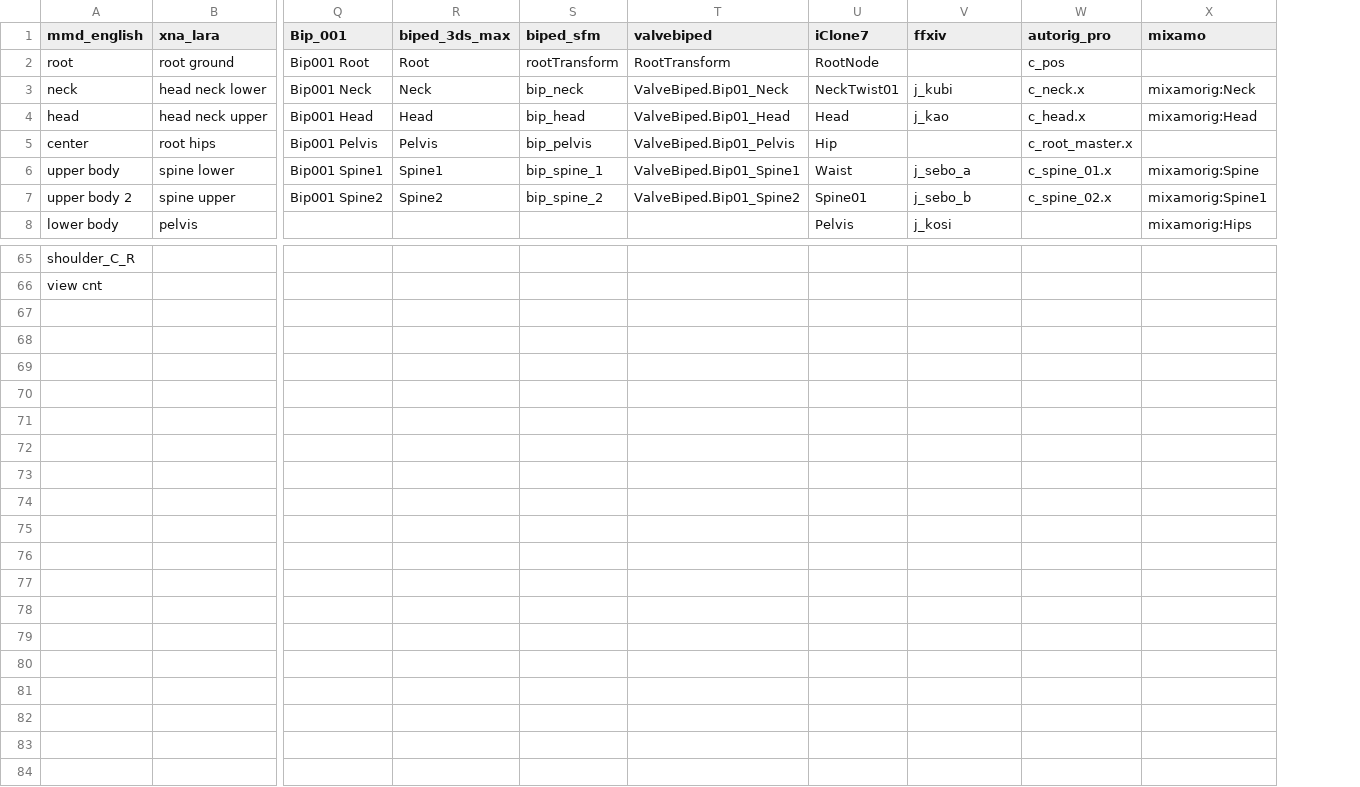
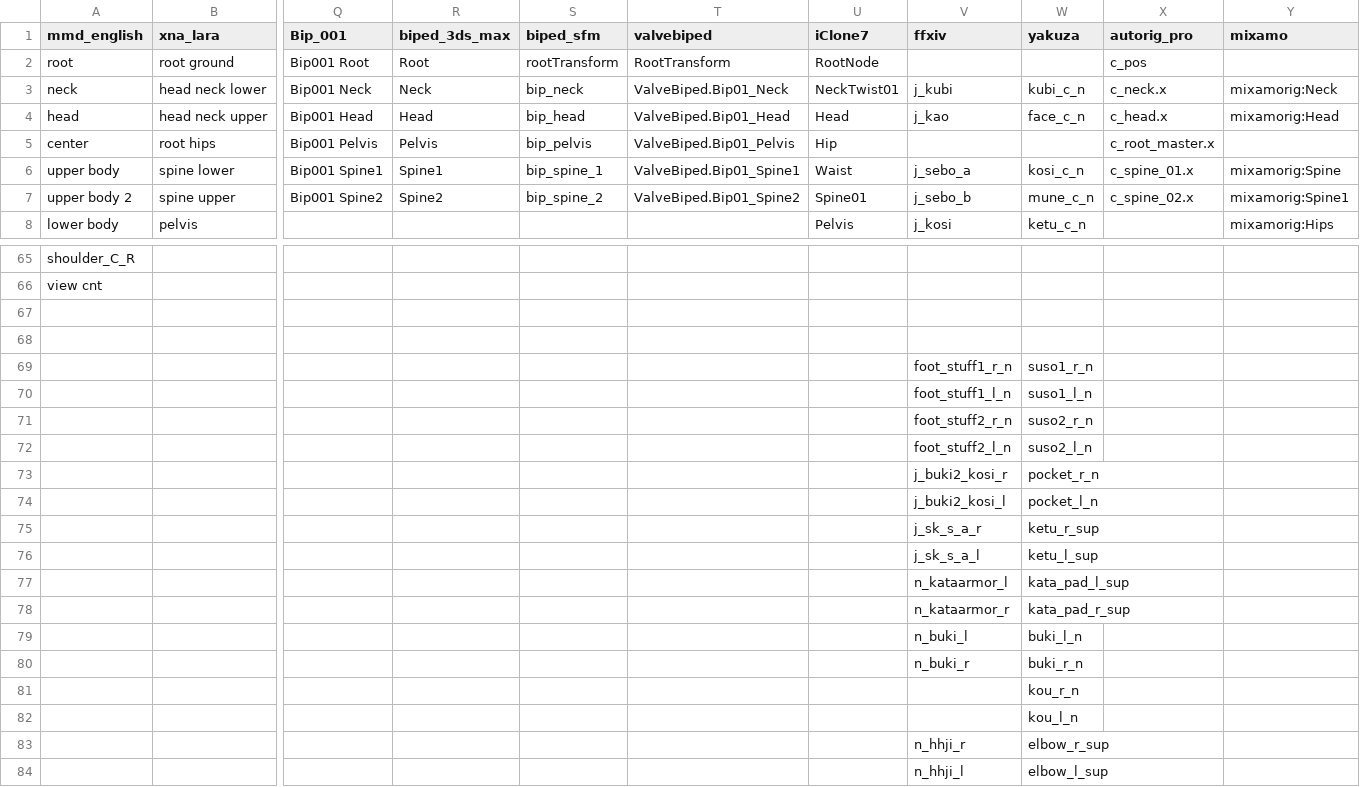
Before and after one commit to wikid24/ffxiv_mmd_tools_helper, a CSV file: ffxiv_mmd_tools_helper/data/bones_dictionary.csv, drawn as a sheet; only a part is shown, gaps mark what is left out; rows hold the shown columns only; the diff names each change by its address in the sheet, - before the commit and + after, or states it on an @@ line.

Commit message:
added yakuza bones,fixed mixamo/autorig pro thumbs

```diff
--- a/ffxiv_mmd_tools_helper/data/bones_dictionary.csv
+++ b/ffxiv_mmd_tools_helper/data/bones_dictionary.csv
+column W (yakuza), rows 3-8: kubi_c_n | face_c_n |  | kosi_c_n | mune_c_n | ketu_c_n
+row 67: (empty)
+row 68: (empty)
+row 69:  |  |  |  |  |  |  | foot_stuff1_r_n | suso1_r_n
+row 70:  |  |  |  |  |  |  | foot_stuff1_l_n | suso1_l_n
+row 71:  |  |  |  |  |  |  | foot_stuff2_r_n | suso2_r_n
+row 72:  |  |  |  |  |  |  | foot_stuff2_l_n | suso2_l_n
+row 73:  |  |  |  |  |  |  | j_buki2_kosi_r | pocket_r_n
+row 74:  |  |  |  |  |  |  | j_buki2_kosi_l | pocket_l_n
+row 75:  |  |  |  |  |  |  | j_sk_s_a_r | ketu_r_sup
+row 76:  |  |  |  |  |  |  | j_sk_s_a_l | ketu_l_sup
+row 77:  |  |  |  |  |  |  | n_kataarmor_l | kata_pad_l_sup
+row 78:  |  |  |  |  |  |  | n_kataarmor_r | kata_pad_r_sup
+row 79:  |  |  |  |  |  |  | n_buki_l | buki_l_n
+row 80:  |  |  |  |  |  |  | n_buki_r | buki_r_n
+row 81:  |  |  |  |  |  |  |  | kou_r_n
+row 82:  |  |  |  |  |  |  |  | kou_l_n
+row 83:  |  |  |  |  |  |  | n_hhji_r | elbow_r_sup
+row 84:  |  |  |  |  |  |  | n_hhji_l | elbow_l_sup
```
Also changed, not shown: ffxiv_mmd_tools_helper/data/bones_fingers_dictionary.csv, 2 other files.
